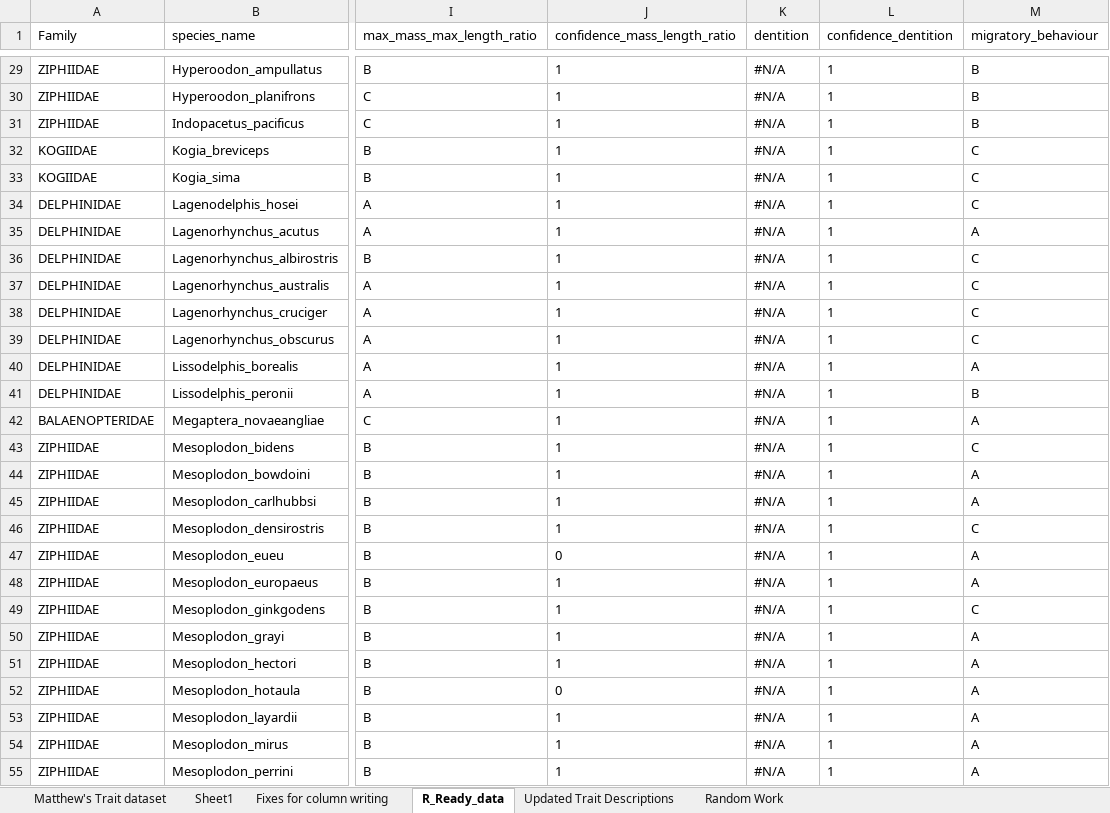
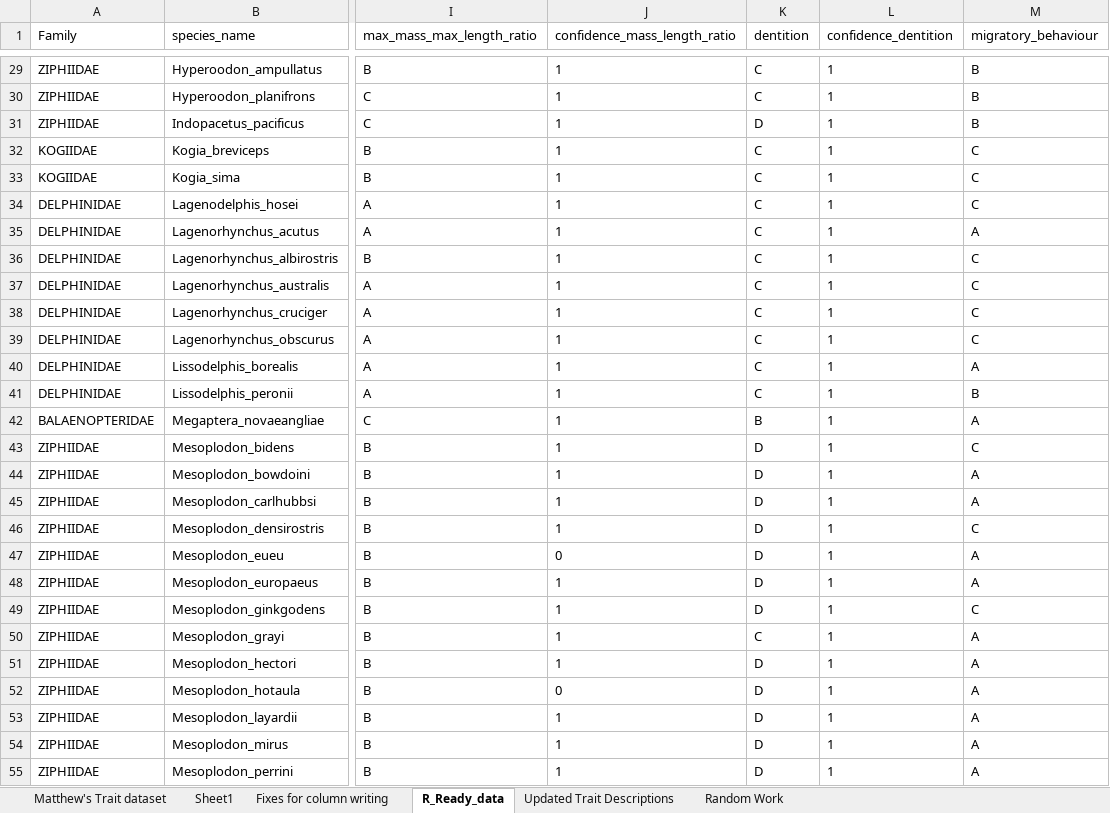
Before and after one commit to MatthewATTuck/Cetacean_Functional_Diversity, an Excel workbook: MatthewTuck_Honours/raw_data/Matthew's Trait Database (the important copy).xlsx, sheet R_Ready_data, drawn as a sheet; only a part is shown, gaps mark what is left out; values as stored, in another font and other column widths than the file's, no borders; the diff covers the shown part only; the diff names each change by its address in the sheet, - before the commit and + after, or states it on an @@ line.

```diff
--- a/MatthewTuck_Honours/raw_data/Matthew's Trait Database (the important copy).xlsx (sheet R_Ready_data)
+++ b/MatthewTuck_Honours/raw_data/Matthew's Trait Database (the important copy).xlsx (sheet R_Ready_data)
-K29:K30 (dentition): #N/A
+K29:K30 (dentition): C
-K31 (dentition): #N/A
+K31 (dentition): D
-K32:K41 (dentition): #N/A
+K32:K41 (dentition): C
-K42 (dentition): #N/A
+K42 (dentition): B
-K43:K49 (dentition): #N/A
+K43:K49 (dentition): D
-K50 (dentition): #N/A
+K50 (dentition): C
-K51:K55 (dentition): #N/A
+K51:K55 (dentition): D
```
Also changed, not shown: 61 edited cells elsewhere in this sheet, 1 other file.
